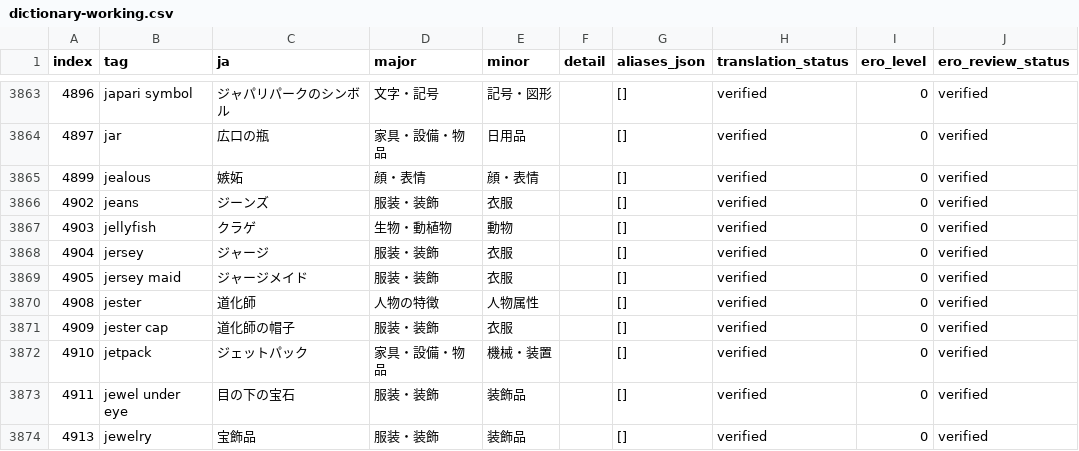
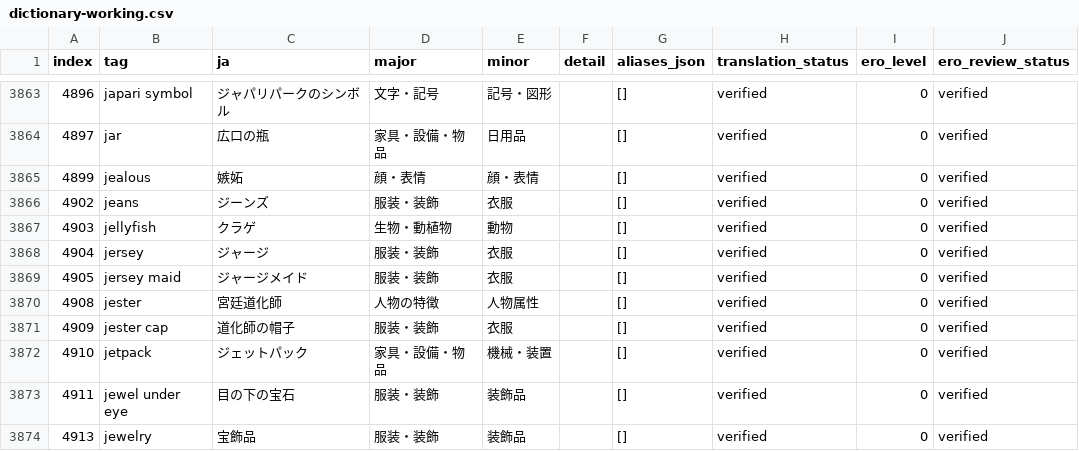
Before and after one commit to menosgrande/prompt-tag-dictionary-data, a CSV file: dictionary-working.csv, drawn as a sheet; only a part is shown, gaps mark what is left out; the diff covers the shown part only; the diff names each change by its address in the sheet, - before the commit and + after, or states it on an @@ line.

```diff
--- a/dictionary-working.csv
+++ b/dictionary-working.csv
-C3870 (ja): 道化師
+C3870 (ja): 宮廷道化師
```
Also changed, not shown: 5 edited cells elsewhere in this file.
